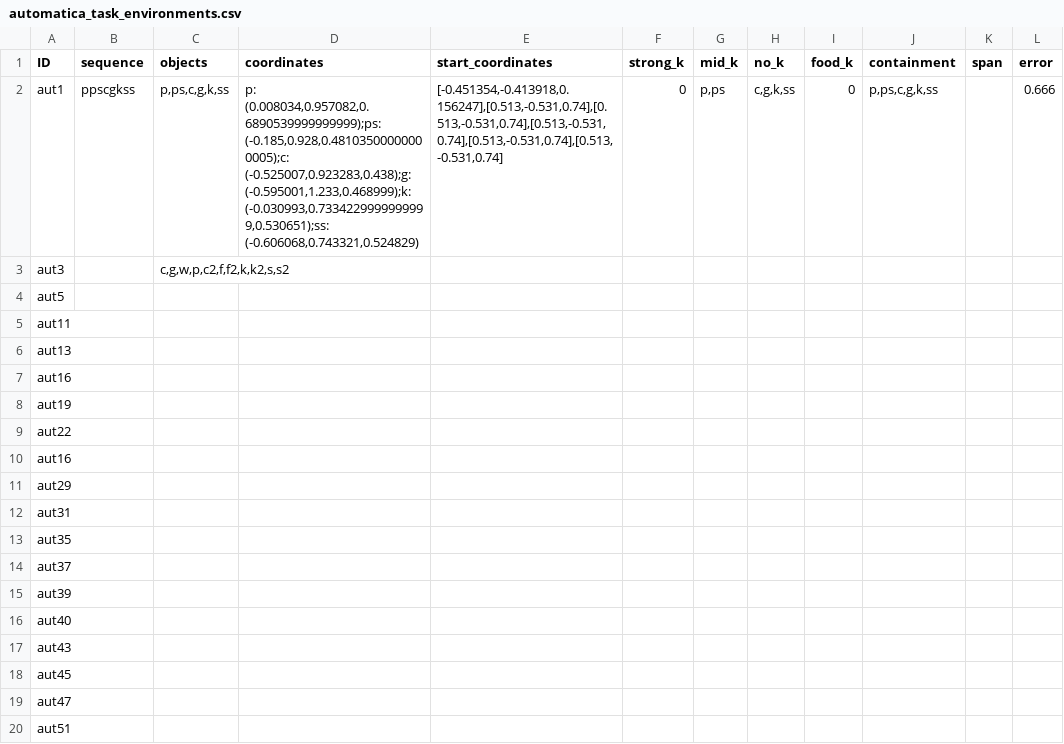
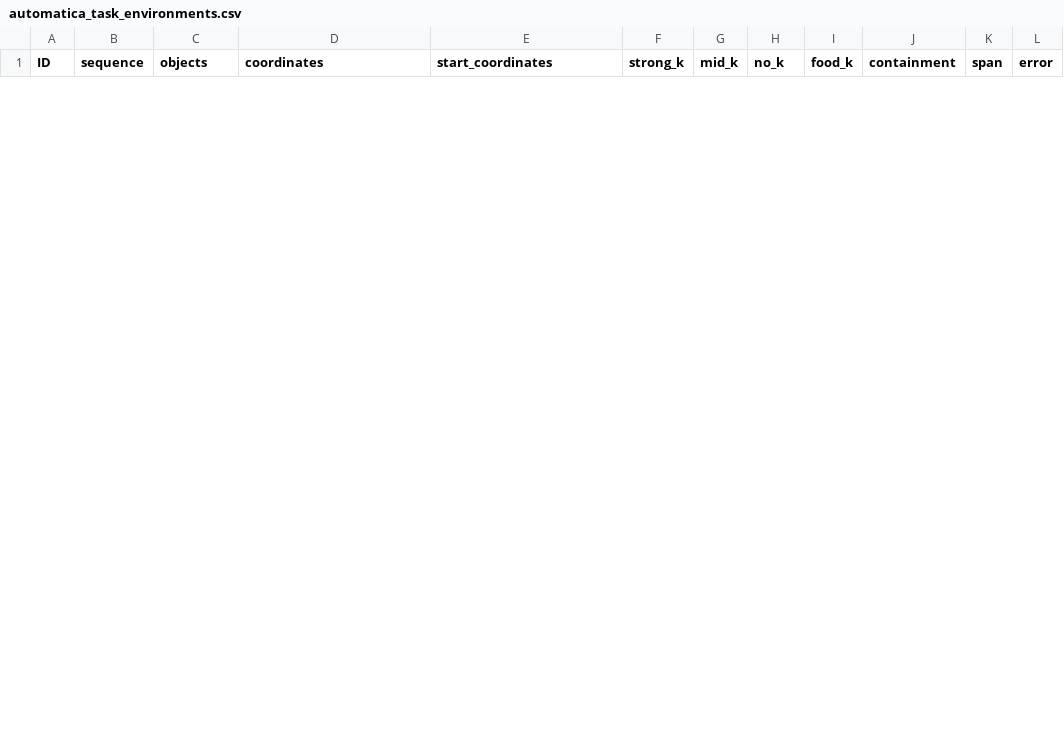
Before and after one commit to zauri/action_selection, a CSV file: cognitive model/shortest_path/all_lowest_error/automatica_task_environments.csv, drawn as a sheet; only a part is shown; the diff covers the shown part only.

Commit message:
add automatica envs templates

```diff
--- a/cognitive model/shortest_path/all_lowest_error/automatica_task_environments.csv
+++ b/cognitive model/shortest_path/all_lowest_error/automatica_task_environments.csv
@@ -1,20 +1 @@
 ID,sequence,objects,coordinates,start_coordinates,strong_k,mid_k,no_k,food_k,containment,span,error
-aut1,ppscgkss,"p,ps,c,g,k,ss","p: (0.008034,0.957082,0.6890539999999999);ps: (-0.185,0.928,0.48103500000000005);c: (-0.525007,0.923283,0.438);g: (-0.595001,1.233,0.468999);k: (-0.030993,0.7334229999999999,0.530651);ss: (-0.606068,0.743321,0.524829)","[-0.451354,-0.413918,0.156247],[0.513,-0.531,0.74],[0.513,-0.531,0.74],[0.513,-0.531,0.74],[0.513,-0.531,0.74],[0.513,-0.531,0.74]",0,"p,ps","c,g,k,ss",0,"p,ps,c,g,k,ss",,0.666
-aut3,,"c,g,w,p,c2,f,f2,k,k2,s,s2",,,,,,,,,
-aut5,,,,,,,,,,,
-aut11,,,,,,,,,,,
-aut13,,,,,,,,,,,
-aut16,,,,,,,,,,,
-aut19,,,,,,,,,,,
-aut22,,,,,,,,,,,
-aut16,,,,,,,,,,,
-aut29,,,,,,,,,,,
-aut31,,,,,,,,,,,
-aut35,,,,,,,,,,,
-aut37,,,,,,,,,,,
-aut39,,,,,,,,,,,
-aut40,,,,,,,,,,,
-aut43,,,,,,,,,,,
-aut45,,,,,,,,,,,
-aut47,,,,,,,,,,,
-aut51,,,,,,,,,,,
```
Also changed, not shown: 1 added row and 20 removed rows elsewhere in this file, 1 other file.
